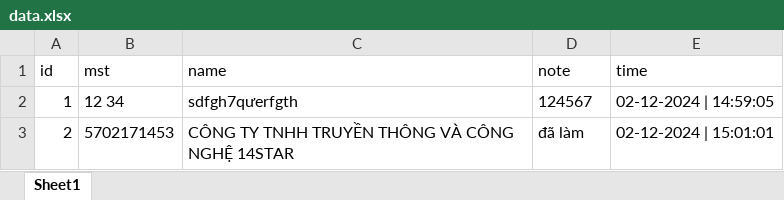
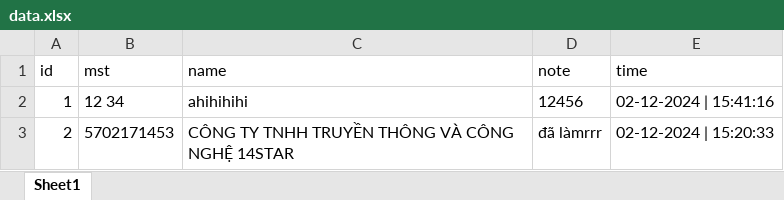
Before and after one commit to hieud3663/NoteMST, an Excel workbook: data.xlsx, sheet Sheet1, drawn as a sheet; values as stored, in another font and other column widths than the file's, no borders; the diff names each change by its address in the sheet, - before the commit and + after, or states it on an @@ line.

```diff
--- a/data.xlsx (sheet Sheet1)
+++ b/data.xlsx (sheet Sheet1)
-C2 (name): sdfgh7qưerfgth
+C2 (name): ahihihihi
-D2 (note): 124567
+D2 (note): 12456
-E2 (time): 02-12-2024 | 14:59:05
+E2 (time): 02-12-2024 | 15:41:16
-D3 (note): đã làm
+D3 (note): đã làmrrr
-E3 (time): 02-12-2024 | 15:01:01
+E3 (time): 02-12-2024 | 15:20:33
```
Also changed, not shown: 40 other files.
